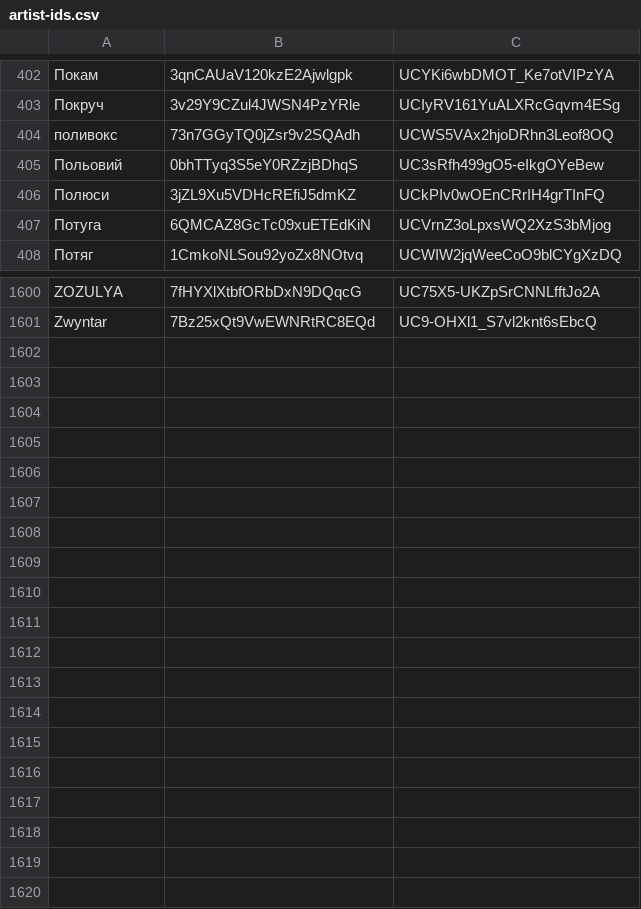
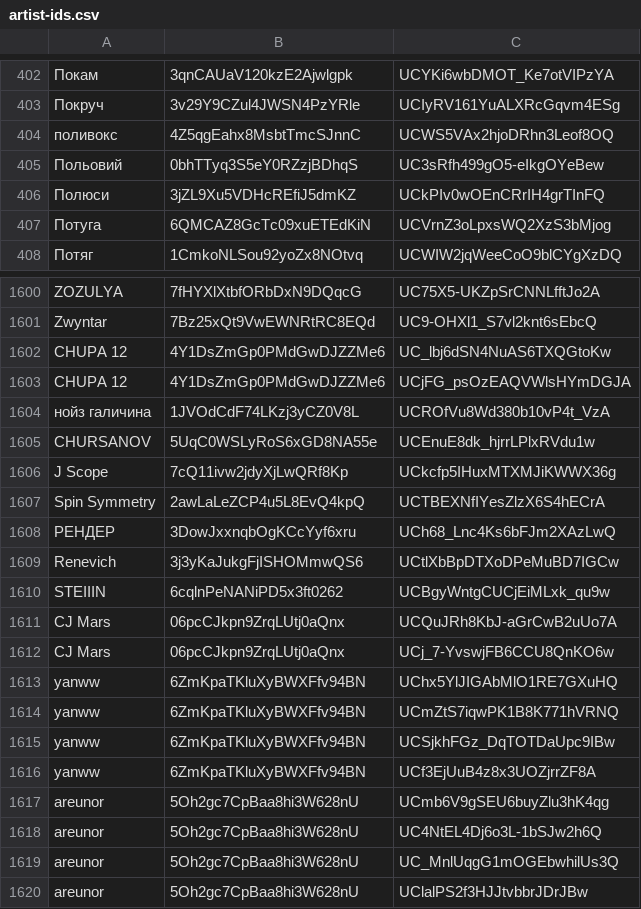
Before and after one commit to undead404/ukraiinska-nova, a CSV file: artist-ids.csv, drawn as a sheet; only a part is shown, gaps mark what is left out; the diff names each change by its address in the sheet, - before the commit and + after, or states it on an @@ line.

Commit message:
fix поливокс

```diff
--- a/artist-ids.csv
+++ b/artist-ids.csv
-B404: 73n7GGyTQ0jZsr9v2SQAdh
+B404: 4Z5qgEahx8MsbtTmcSJnnC
+row 1602: CHUPA 12 | 4Y1DsZmGp0PMdGwDJZZMe6 | UC_lbj6dSN4NuAS6TXQGtoKw
+row 1603: CHUPA 12 | 4Y1DsZmGp0PMdGwDJZZMe6 | UCjFG_psOzEAQVWlsHYmDGJA
+row 1604: нойз галичина | 1JVOdCdF74LKzj3yCZ0V8L | UCROfVu8Wd380b10vP4t_VzA
+row 1605: CHURSANOV | 5UqC0WSLyRoS6xGD8NA55e | UCEnuE8dk_hjrrLPlxRVdu1w
+row 1606: J Scope | 7cQ11ivw2jdyXjLwQRf8Kp | UCkcfp5IHuxMTXMJiKWWX36g
+row 1607: Spin Symmetry | 2awLaLeZCP4u5L8EvQ4kpQ | UCTBEXNfIYesZlzX6S4hECrA
+row 1608: РЕНДЕР | 3DowJxxnqbOgKCcYyf6xru | UCh68_Lnc4Ks6bFJm2XAzLwQ
+row 1609: Renevich | 3j3yKaJukgFjISHOMmwQS6 | UCtlXbBpDTXoDPeMuBD7IGCw
+row 1610: STEIIIN | 6cqlnPeNANiPD5x3ft0262 | UCBgyWntgCUCjEiMLxk_qu9w
+row 1611: CJ Mars | 06pcCJkpn9ZrqLUtj0aQnx | UCQuJRh8KbJ-aGrCwB2uUo7A
+row 1612: CJ Mars | 06pcCJkpn9ZrqLUtj0aQnx | UCj_7-YvswjFB6CCU8QnKO6w
+row 1613: yanww | 6ZmKpaTKluXyBWXFfv94BN | UChx5YlJIGAbMlO1RE7GXuHQ
+row 1614: yanww | 6ZmKpaTKluXyBWXFfv94BN | UCmZtS7iqwPK1B8K771hVRNQ
+row 1615: yanww | 6ZmKpaTKluXyBWXFfv94BN | UCSjkhFGz_DqTOTDaUpc9IBw
+row 1616: yanww | 6ZmKpaTKluXyBWXFfv94BN | UCf3EjUuB4z8x3UOZjrrZF8A
+row 1617: areunor | 5Oh2gc7CpBaa8hi3W628nU | UCmb6V9gSEU6buyZlu3hK4qg
+row 1618: areunor | 5Oh2gc7CpBaa8hi3W628nU | UC4NtEL4Dj6o3L-1bSJw2h6Q
+row 1619: areunor | 5Oh2gc7CpBaa8hi3W628nU | UC_MnlUqgG1mOGEbwhilUs3Q
+row 1620: areunor | 5Oh2gc7CpBaa8hi3W628nU | UClalPS2f3HJJtvbbrJDrJBw
```
